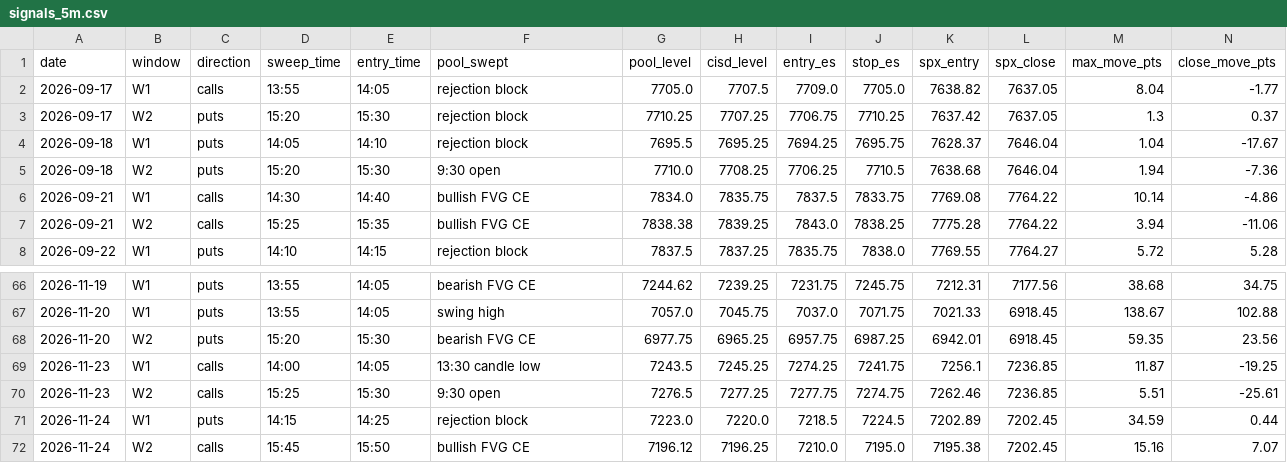
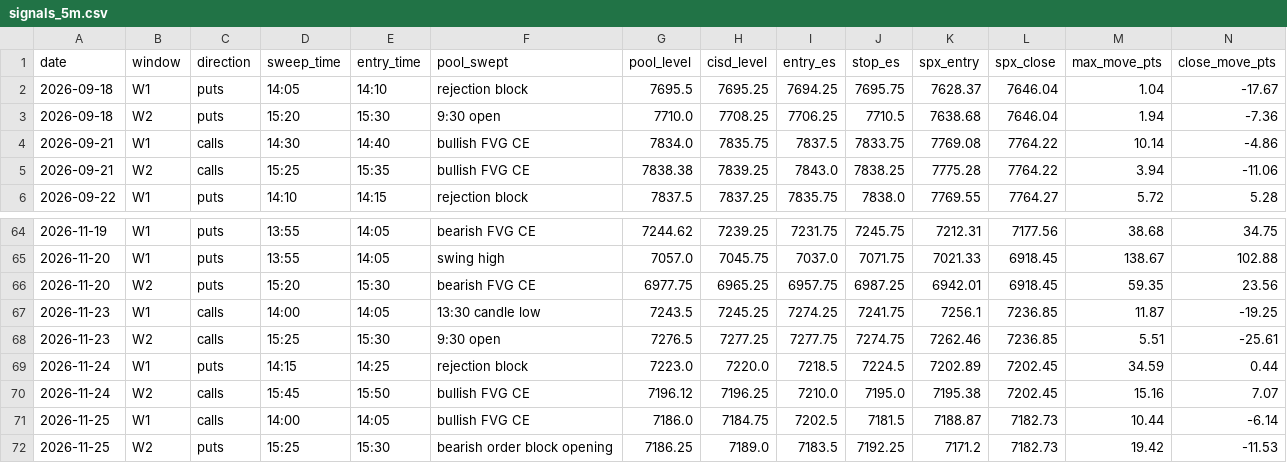
Before and after one commit to thetrinmillenia/belle-backtest, a CSV file: results/signals_5m.csv, drawn as a sheet; only a part is shown, gaps mark what is left out; removed rows and columns are numbered as before the commit, all else as after; rows hold the shown columns only; the diff names each change by its address in the sheet, - before the commit and + after, or states it on an @@ line.

```diff
--- a/results/signals_5m.csv
+++ b/results/signals_5m.csv
-row 2: 2026-09-17 | W1 | calls | 13:55 | 14:05 | rejection block | 7705.0 | 7707.5 | 7709.0 | 7705.0 | 7638.82 | 7637.05 | 8.04 | -1.77
-row 3: 2026-09-17 | W2 | puts | 15:20 | 15:30 | rejection block | 7710.25 | 7707.25 | 7706.75 | 7710.25 | 7637.42 | 7637.05 | 1.3 | 0.37
+row 71: 2026-11-25 | W1 | calls | 14:00 | 14:05 | bullish FVG CE | 7186.0 | 7184.75 | 7202.5 | 7181.5 | 7188.87 | 7182.73 | 10.44 | -6.14
+row 72: 2026-11-25 | W2 | puts | 15:25 | 15:30 | bearish order block opening | 7186.25 | 7189.0 | 7183.5 | 7192.25 | 7171.2 | 7182.73 | 19.42 | -11.53
```
Also changed, not shown: data/ESF.csv, data/GSPC.csv, 4 other files.
